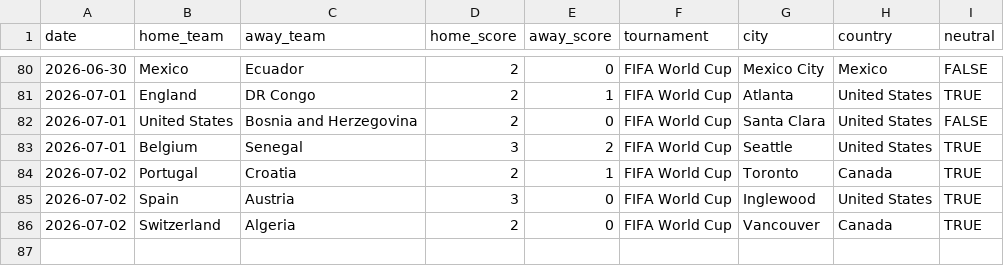
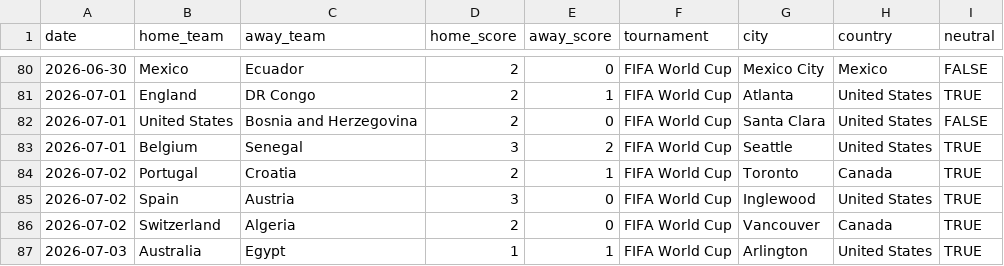
Before and after one commit to agends-afk/World-Cup-Predictor, a CSV file: data/live_results.csv, drawn as a sheet; only a part is shown, gaps mark what is left out; the diff names each change by its address in the sheet, - before the commit and + after, or states it on an @@ line.

```diff
--- a/data/live_results.csv
+++ b/data/live_results.csv
+row 87: 2026-07-03 | Australia | Egypt | 1 | 1 | FIFA World Cup | Arlington | United States | TRUE
```
Also changed, not shown: 6 other files.
